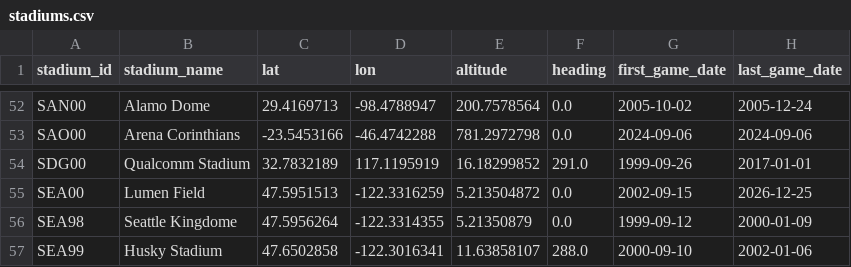
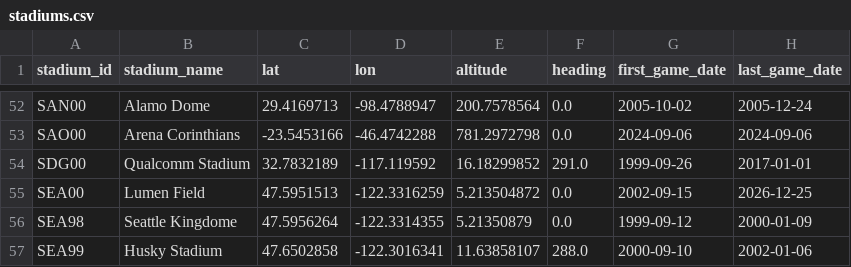
Before and after one commit to sorenepple49/NFL-Home-Field-Advantage-Reproduction, a CSV file: data/stadiums.csv, drawn as a sheet; only a part is shown, gaps mark what is left out; the diff names each change by its address in the sheet, - before the commit and + after, or states it on an @@ line.

Commit message:
Complete stadium coordinate and historical surface integration

```diff
--- a/data/stadiums.csv
+++ b/data/stadiums.csv
-D54 (lon): 117.1195919
+D54 (lon): -117.119592
```
Also changed, not shown: 5 other files.
